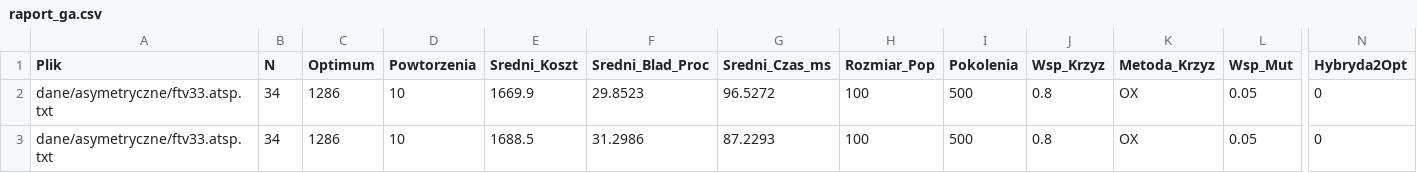
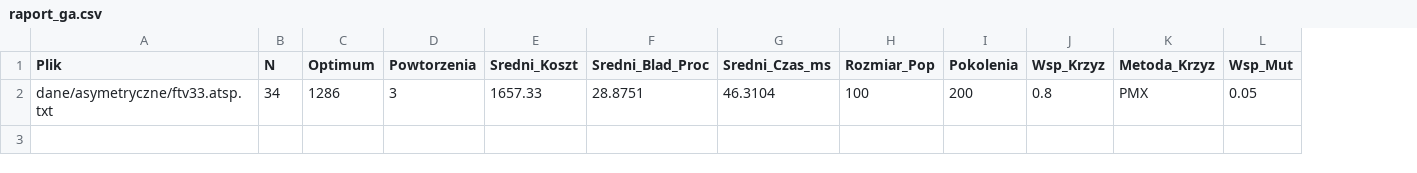
Before and after one commit to MattLukasiewicz/PEA_4, a CSV file: wyniki/raport_ga.csv, drawn as a sheet; only a part is shown, gaps mark what is left out; rows hold the shown columns only; the diff names each change by its address in the sheet, - before the commit and + after, or states it on an @@ line.

```diff
--- a/wyniki/raport_ga.csv
+++ b/wyniki/raport_ga.csv
-column N (Hybryda2Opt), row 2: 0
-D2 (Powtorzenia): 10
+D2 (Powtorzenia): 3
-E2 (Sredni_Koszt): 1669.9
+E2 (Sredni_Koszt): 1657.33
-F2 (Sredni_Blad_Proc): 29.8523
+F2 (Sredni_Blad_Proc): 28.8751
-G2 (Sredni_Czas_ms): 96.5272
+G2 (Sredni_Czas_ms): 46.3104
-I2 (Pokolenia): 500
+I2 (Pokolenia): 200
-K2 (Metoda_Krzyz): OX
+K2 (Metoda_Krzyz): PMX
-row 3: dane/asymetryczne/ftv33.atsp.txt | 34 | 1286 | 10 | 1688.5 | 31.2986 | 87.2293 | 100 | 500 | 0.8 | OX | 0.05 | 0
```
Also changed, not shown: wyniki/konwergencja_ga.csv, 10 other files.
